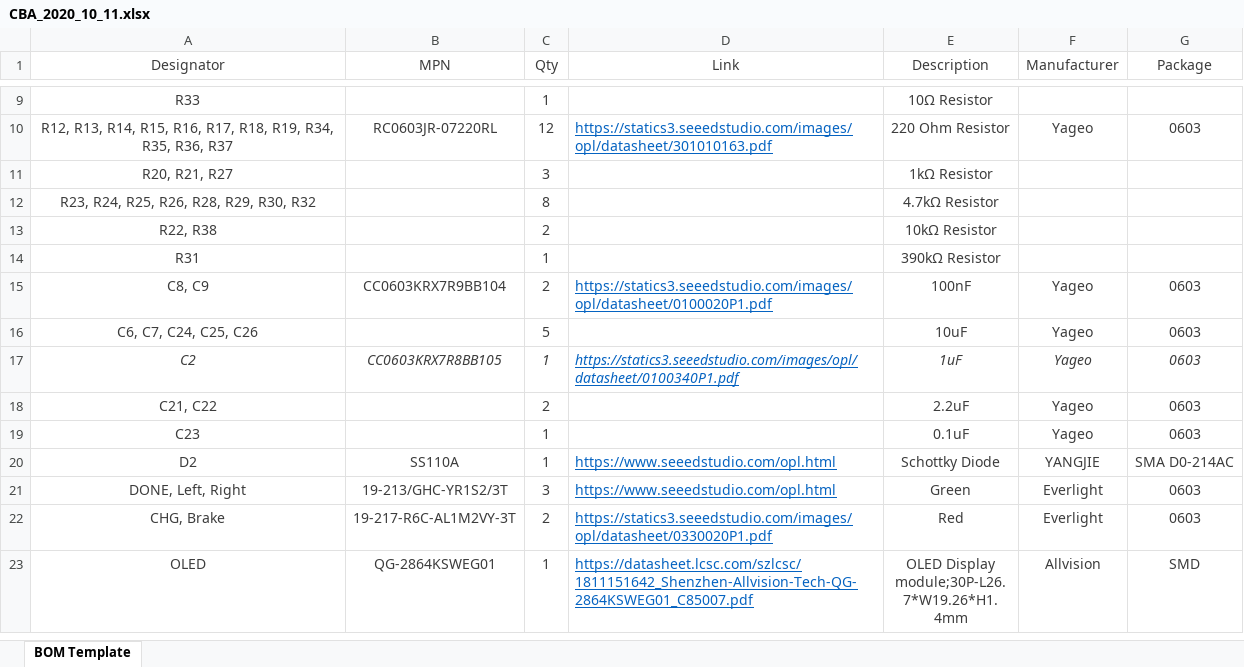
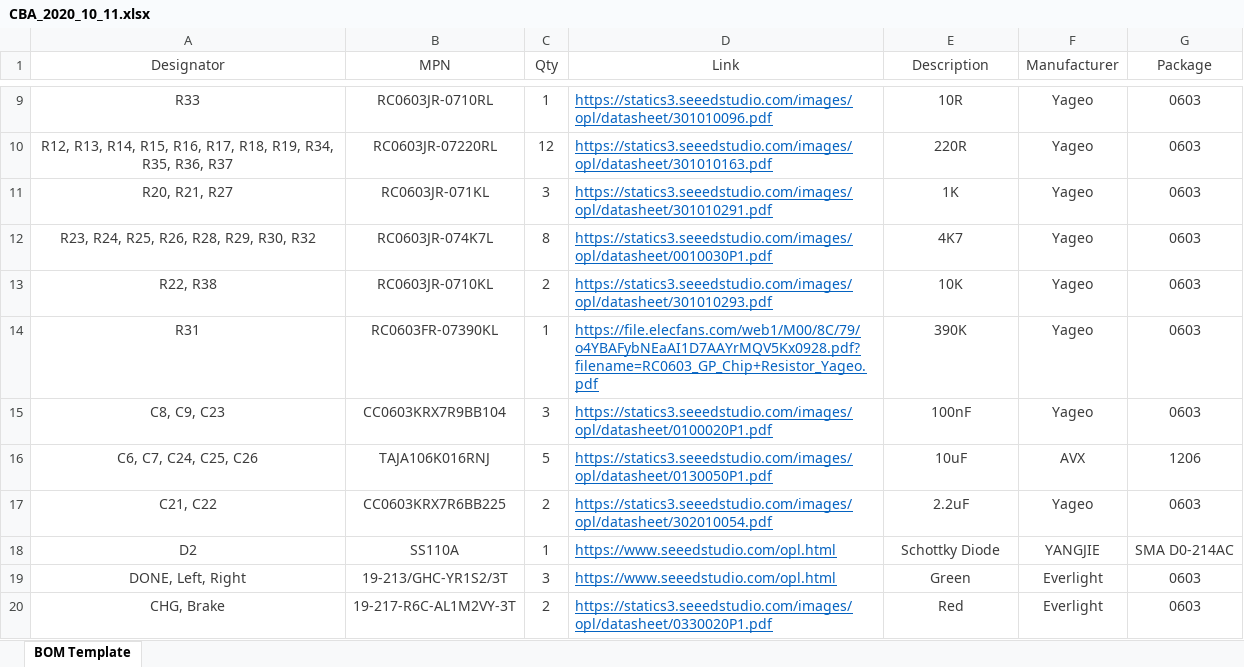
Before and after one commit to six0four/ceng317, an Excel workbook: 2020projects/CBA_2020_10_11.xlsx, sheet BOM Template, drawn as a sheet; only a part is shown, gaps mark what is left out; the shorter side is filled out with more unchanged rows; values as stored, in another font and other column widths than the file's, no borders; removed rows and columns are numbered as before the commit, all else as after; the diff covers the shown part only; the diff names each change by its address in the sheet, - before the commit and + after, or states it on an @@ line.

```diff
--- a/2020projects/CBA_2020_10_11.xlsx (sheet BOM Template)
+++ b/2020projects/CBA_2020_10_11.xlsx (sheet BOM Template)
-B9 (MPN): (empty)
+B9 (MPN): RC0603JR-0710RL
-D9 (Link): (empty)
+D9 (Link): https://statics3.seeedstudio.com/images/opl/datasheet/301010096.pdf
-E9 (Description): 10Ω Resistor
+E9 (Description): 10R
-F9 (Manufacturer): (empty)
+F9 (Manufacturer): Yageo
-G9 (Package): (empty)
+G9 (Package): 0603
-E10 (Description): 220 Ohm Resistor
+E10 (Description): 220R
-B11 (MPN): (empty)
+B11 (MPN): RC0603JR-071KL
-D11 (Link): (empty)
+D11 (Link): https://statics3.seeedstudio.com/images/opl/datasheet/301010291.pdf
-E11 (Description): 1kΩ Resistor
+E11 (Description): 1K
-F11:F14 (Manufacturer): (empty)
+F11:F14 (Manufacturer): Yageo
-G11:G14 (Package): (empty)
+G11:G14 (Package): 0603
-B12 (MPN): (empty)
+B12 (MPN): RC0603JR-074K7L
-D12 (Link): (empty)
+D12 (Link): https://statics3.seeedstudio.com/images/opl/datasheet/0010030P1.pdf
-E12 (Description): 4.7kΩ Resistor
+E12 (Description): 4K7
-B13 (MPN): (empty)
+B13 (MPN): RC0603JR-0710KL
-D13 (Link): (empty)
+D13 (Link): https://statics3.seeedstudio.com/images/opl/datasheet/301010293.pdf
-E13 (Description): 10kΩ Resistor
+E13 (Description): 10K
-B14 (MPN): (empty)
+B14 (MPN): RC0603FR-07390KL
-D14 (Link): (empty)
+D14 (Link): https://file.elecfans.com/web1/M00/8C/79/o4YBAFybNEaAI1D7AAYrMQV5Kx0928.pdf?filename=RC0603_GP_Chip+Resistor_Yageo.pdf
-E14 (Description): 390kΩ Resistor
+E14 (Description): 390K
-A15 (Designator): C8, C9
+A15 (Designator): C8, C9, C23
-C15 (Qty): 2
+C15 (Qty): 3
-B16 (MPN): (empty)
+B16 (MPN): TAJA106K016RNJ
-D16 (Link): (empty)
+D16 (Link): https://statics3.seeedstudio.com/images/opl/datasheet/0130050P1.pdf
-F16 (Manufacturer): Yageo
+F16 (Manufacturer): AVX
-G16 (Package): 0603
+G16 (Package): 1206
-row 17: C2 | CC0603KRX7R8BB105 | 1 | https://statics3.seeedstudio.com/images/opl/datasheet/0100340P1.pdf | 1uF | Yageo | 0603
-B17 (MPN): (empty)
+B17 (MPN): CC0603KRX7R6BB225
-D17 (Link): (empty)
+D17 (Link): https://statics3.seeedstudio.com/images/opl/datasheet/302010054.pdf
-row 19: C23 |  | 1 |  | 0.1uF | Yageo | 0603
```
Also changed, not shown: 4 added rows, 9 removed rows and 12 edited cells elsewhere in this sheet, 2 other files.
